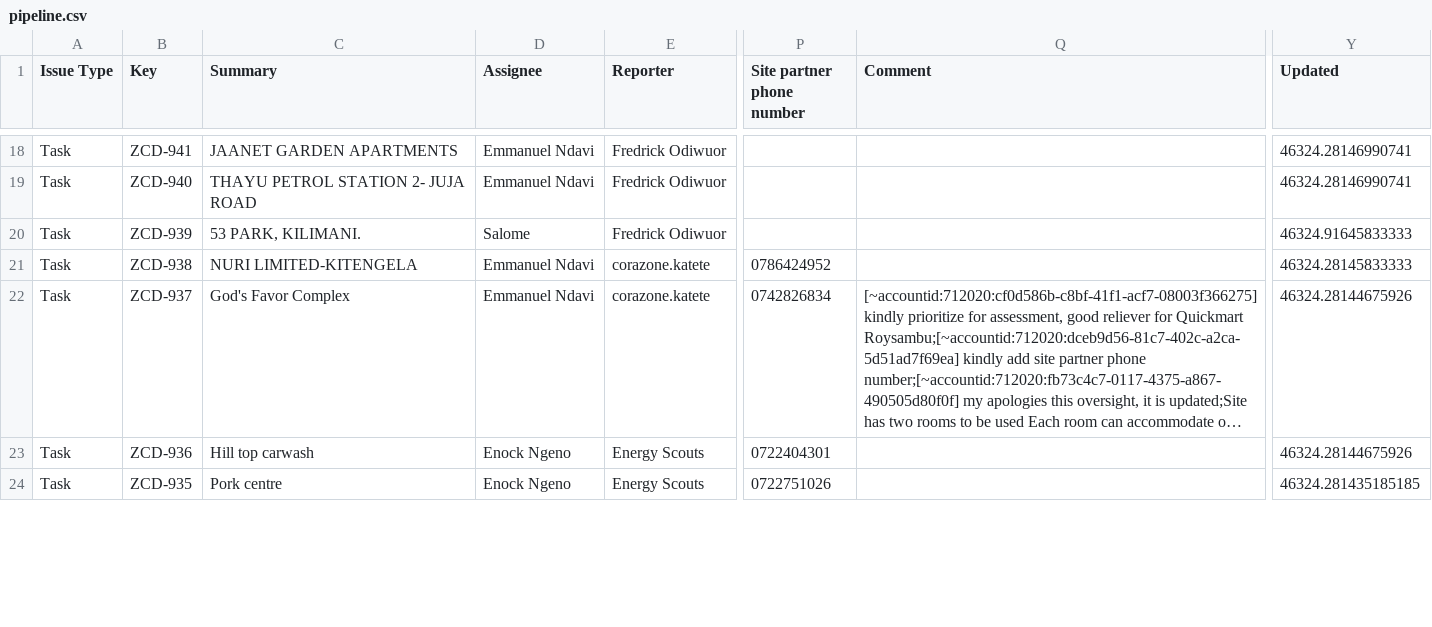
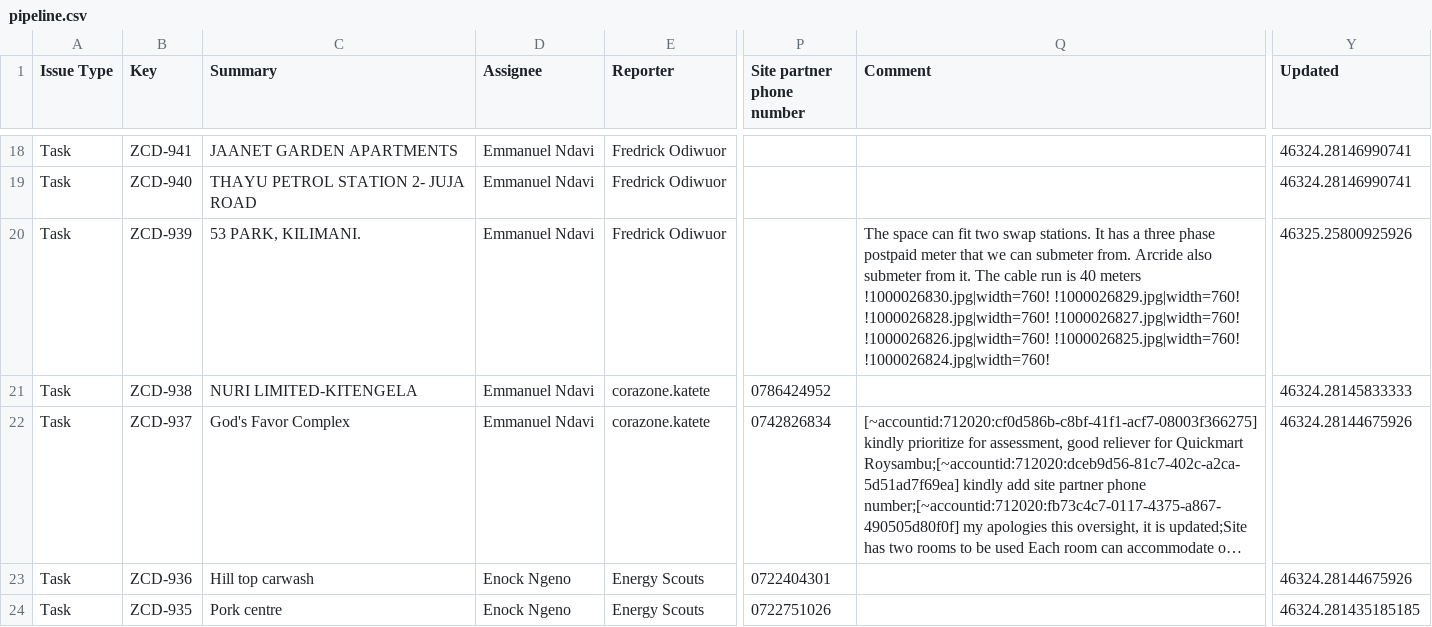
Before and after one commit to keithkinuthiakamauzeno/Network-Overview-Dashboard, a CSV file: data/pipeline.csv, drawn as a sheet; only a part is shown, gaps mark what is left out; long unchanged cells end in …; the diff covers the shown part only; the diff names each change by its address in the sheet, - before the commit and + after, or states it on an @@ line.

```diff
--- a/data/pipeline.csv
+++ b/data/pipeline.csv
-D20 (Assignee): Salome
+D20 (Assignee): Emmanuel Ndavi
-Q20 (Comment): (empty)
+Q20 (Comment): The space can fit two swap stations. It has a three phase postpaid meter that we can submeter from. Arcride also submeter from it. The cable run is 40 meters !1000026830.jpg|width=760! !1000026829.jpg|width=760! !1000026828.jpg|width=760! !1000026827.jpg|width=760! !1000026826.jpg|width=760! !1000026825.jpg|width=760! !1000026824.jpg|width=760!
-Y20 (Updated): 46324.91645833333
+Y20 (Updated): 46325.25800925926
```
Also changed, not shown: 1 removed row and 10 edited cells elsewhere in this file.
